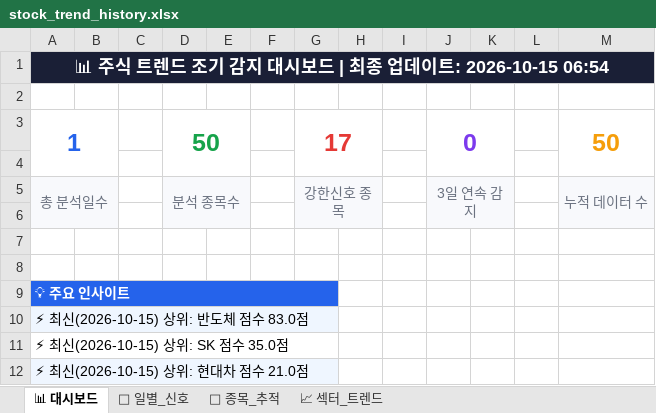
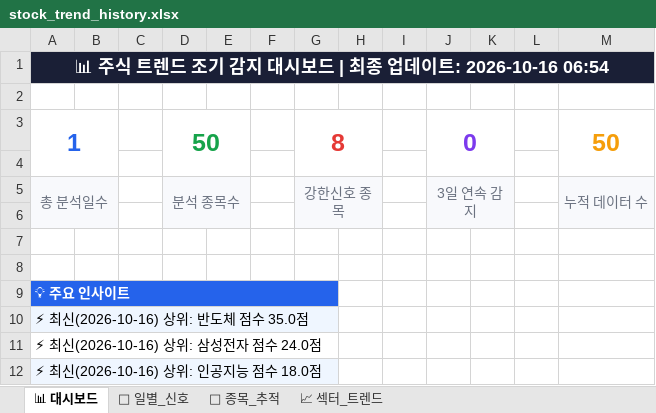
Before and after one commit to makitjung/stock-platform, an Excel workbook: trend/stock_trend_history.xlsx, sheet 📊 대시보드, drawn as a sheet; values as stored, in another font and other column widths than the file's, no borders; the diff names each change by its address in the sheet, - before the commit and + after, or states it on an @@ line.

```diff
--- a/trend/stock_trend_history.xlsx (sheet 📊 대시보드)
+++ b/trend/stock_trend_history.xlsx (sheet 📊 대시보드)
-A1: …데이트: 2026-10-15 06:54
+A1: …데이트: 2026-10-16 06:54
-G3: 17
+G3: 8
-A10: ⚡ 최신(2026-10-15) 상위: 반도체 점수 83.0점
+A10: ⚡ 최신(2026-10-16) 상위: 반도체 점수 35.0점
-A11: ⚡ 최신(2026-10-15) 상위: SK 점수 35.0점
+A11: ⚡ 최신(2026-10-16) 상위: 삼성전자 점수 24.0점
-A12: ⚡ 최신(2026-10-15) 상위: 현대차 점수 21.0점
+A12: ⚡ 최신(2026-10-16) 상위: 인공지능 점수 18.0점
```
Also changed, not shown: sheet 🎯 종목_추적, sheet 📅 일별_신호, sheet 📈 섹터_트렌드, 15 other files.
